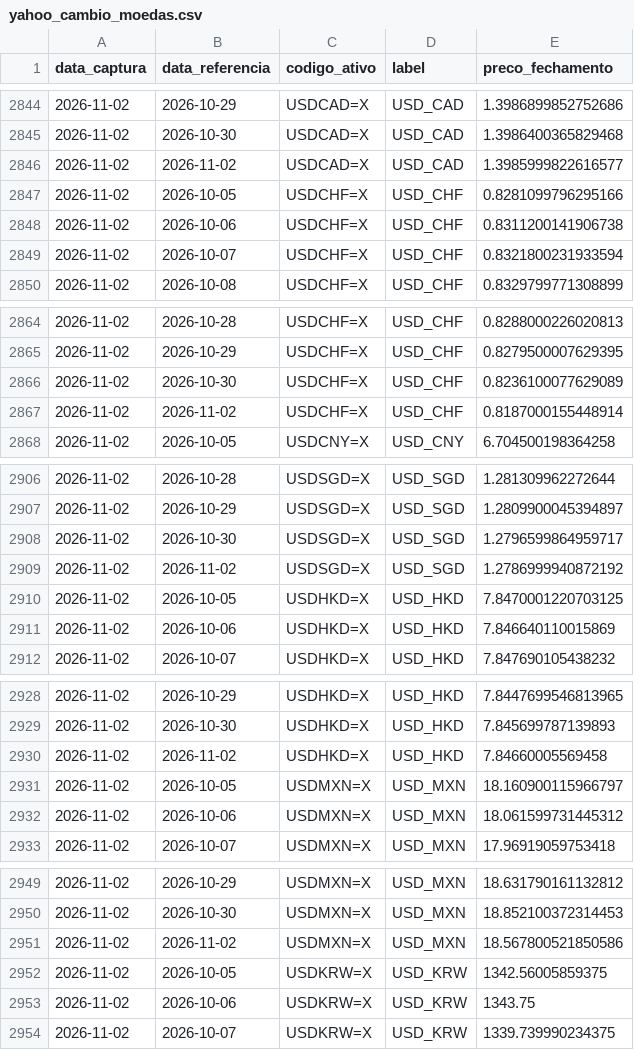
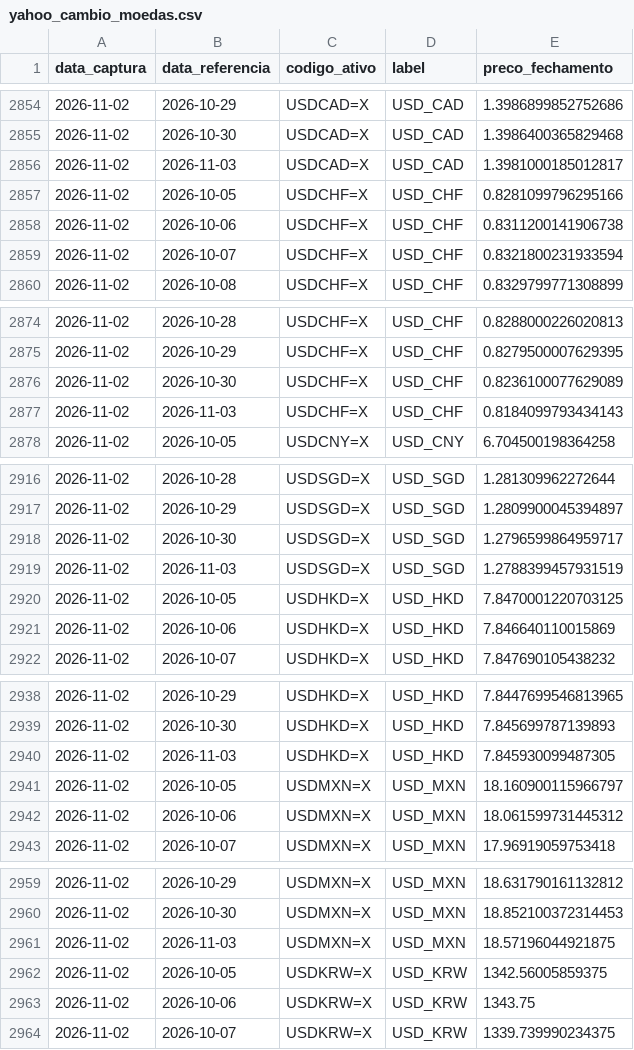
Before and after one commit to PulseDataLabs/PulseFlat, a CSV file: data/yahoo_cambio_moedas.csv, drawn as a sheet; only a part is shown, gaps mark what is left out; the diff covers the shown part only.

```diff
--- a/data/yahoo_cambio_moedas.csv
+++ b/data/yahoo_cambio_moedas.csv
@@ -2845,3 +2855,3 @@ data_captura,data_referencia,codigo_ativo,label,preco_fechamento
 2026-11-02,2026-10-30,USDCAD=X,USD_CAD,1.3986400365829468
-2026-11-02,2026-11-02,USDCAD=X,USD_CAD,1.3985999822616577
+2026-11-02,2026-11-03,USDCAD=X,USD_CAD,1.3981000185012817
 2026-11-02,2026-10-05,USDCHF=X,USD_CHF,0.8281099796295166
@@ -2866,3 +2876,3 @@ data_captura,data_referencia,codigo_ativo,label,preco_fechamento
 2026-11-02,2026-10-30,USDCHF=X,USD_CHF,0.8236100077629089
-2026-11-02,2026-11-02,USDCHF=X,USD_CHF,0.8187000155448914
+2026-11-02,2026-11-03,USDCHF=X,USD_CHF,0.8184099793434143
 2026-11-02,2026-10-05,USDCNY=X,USD_CNY,6.704500198364258
@@ -2908,3 +2918,3 @@ data_captura,data_referencia,codigo_ativo,label,preco_fechamento
 2026-11-02,2026-10-30,USDSGD=X,USD_SGD,1.2796599864959717
-2026-11-02,2026-11-02,USDSGD=X,USD_SGD,1.2786999940872192
+2026-11-02,2026-11-03,USDSGD=X,USD_SGD,1.2788399457931519
 2026-11-02,2026-10-05,USDHKD=X,USD_HKD,7.8470001220703125
@@ -2929,3 +2939,3 @@ data_captura,data_referencia,codigo_ativo,label,preco_fechamento
 2026-11-02,2026-10-30,USDHKD=X,USD_HKD,7.845699787139893
-2026-11-02,2026-11-02,USDHKD=X,USD_HKD,7.84660005569458
+2026-11-02,2026-11-03,USDHKD=X,USD_HKD,7.845930099487305
 2026-11-02,2026-10-05,USDMXN=X,USD_MXN,18.160900115966797
@@ -2950,3 +2960,3 @@ data_captura,data_referencia,codigo_ativo,label,preco_fechamento
 2026-11-02,2026-10-30,USDMXN=X,USD_MXN,18.852100372314453
-2026-11-02,2026-11-02,USDMXN=X,USD_MXN,18.567800521850586
+2026-11-02,2026-11-03,USDMXN=X,USD_MXN,18.57196044921875
 2026-11-02,2026-10-05,USDKRW=X,USD_KRW,1342.56005859375
```
Also changed, not shown: 10 added rows and 9 edited cells elsewhere in this file, data/consolidated.csv, 57 other files.
